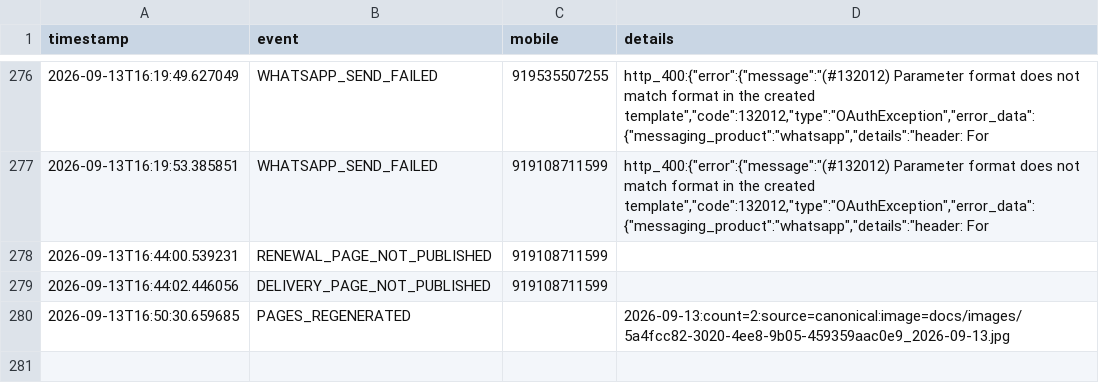
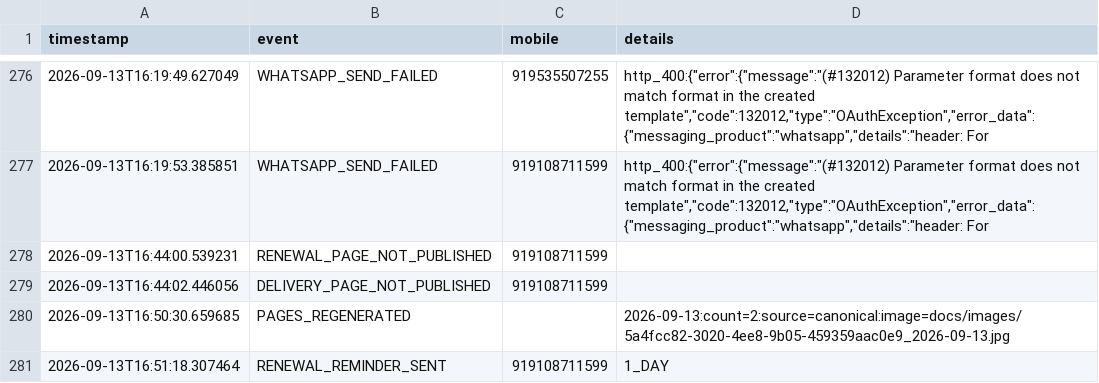
Before and after one commit to mishnit/daily-darshan, a CSV file: csv/logs.csv, drawn as a sheet; only a part is shown, gaps mark what is left out.

Commit message:
Renewal reminders 2026-09-13

```diff
--- a/csv/logs.csv
+++ b/csv/logs.csv
@@ -280 +280,2 @@ timestamp,event,mobile,details
 2026-09-13T16:50:30.659685,PAGES_REGENERATED,,2026-09-13:count=2:source=canonical:image=docs/images/5a4fcc82-3020-4ee8-9b05-459359aac0e9_2026-09-13.jpg
+2026-09-13T16:51:18.307464,RENEWAL_REMINDER_SENT,919108711599,1_DAY
```
